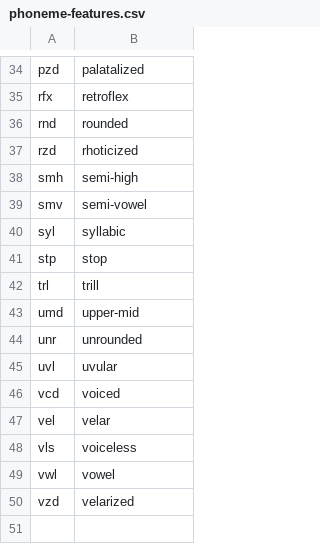
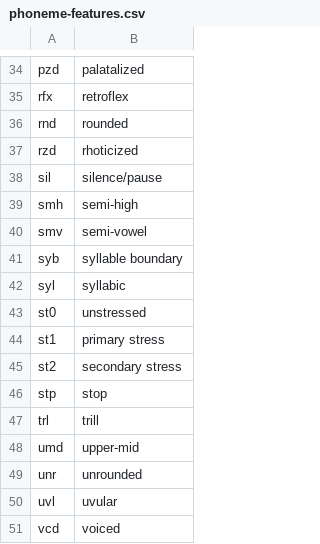
Before and after one commit to rhdunn/cainteoir-engine, a CSV file: data/phoneme-transcriptions/phoneme-features.csv, drawn as a sheet; only a part is shown, gaps mark what is left out; the shorter side is filled out with more unchanged rows.

Commit message:
phonemes: add stress markers from ascii-ipa and import some SAMPROSA markers into sampa-en.

```diff
--- a/data/phoneme-transcriptions/phoneme-features.csv
+++ b/data/phoneme-transcriptions/phoneme-features.csv
@@ -37,5 +37,10 @@ rnd,rounded
 rzd,rhoticized
+sil,silence/pause
 smh,semi-high
 smv,semi-vowel
+syb,syllable boundary
 syl,syllabic
+st0,unstressed
+st1,primary stress
+st2,secondary stress
 stp,stop
```
Also changed, not shown: 2 other files.
